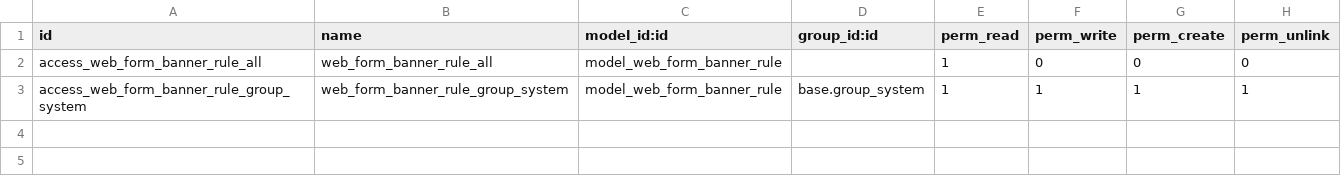
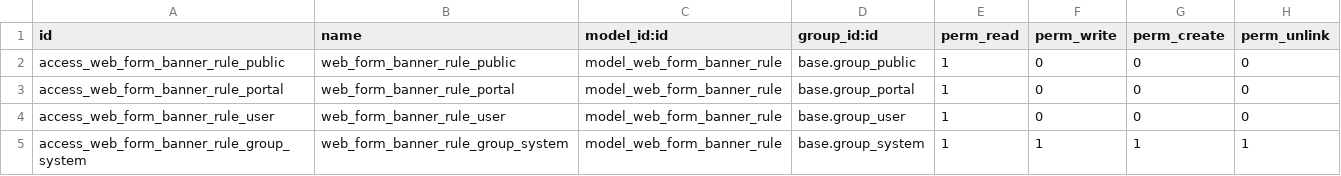
Before and after one commit to yessser/web, a CSV file: web_form_banner/security/ir.model.access.csv, drawn as a sheet.

Commit message:
[MIG] web_form_banner: Migration to 17.0

```diff
--- a/web_form_banner/security/ir.model.access.csv
+++ b/web_form_banner/security/ir.model.access.csv
@@ -1,3 +1,5 @@
 id,name,model_id:id,group_id:id,perm_read,perm_write,perm_create,perm_unlink
-access_web_form_banner_rule_all,web_form_banner_rule_all,model_web_form_banner_rule,,1,0,0,0
+access_web_form_banner_rule_public,web_form_banner_rule_public,model_web_form_banner_rule,base.group_public,1,0,0,0
+access_web_form_banner_rule_portal,web_form_banner_rule_portal,model_web_form_banner_rule,base.group_portal,1,0,0,0
+access_web_form_banner_rule_user,web_form_banner_rule_user,model_web_form_banner_rule,base.group_user,1,0,0,0
 access_web_form_banner_rule_group_system,web_form_banner_rule_group_system,model_web_form_banner_rule,base.group_system,1,1,1,1
```
Also changed, not shown: 4 other files.
